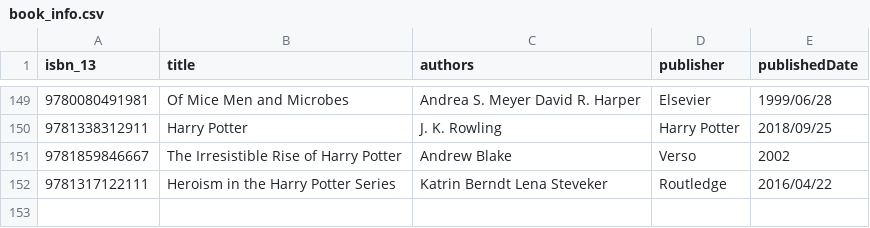
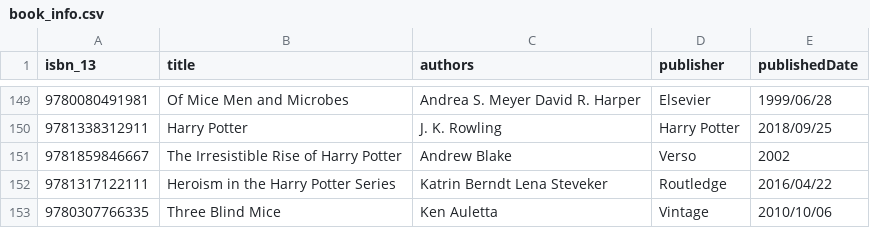
Before and after one commit to hajam09/booksystem, a CSV file: book_info.csv, drawn as a sheet; only a part is shown, gaps mark what is left out.

```diff
--- a/book_info.csv
+++ b/book_info.csv
@@ -152 +152,2 @@ isbn_13,title,authors,publisher,publishedDate
 9781317122111,Heroism in the Harry Potter Series,Katrin Berndt Lena Steveker,Routledge,2016/04/22
+9780307766335,Three Blind Mice,Ken Auletta,Vintage,2010/10/06
```
Also changed, not shown: book_description.csv, book_rating.csv, 4 other files.
